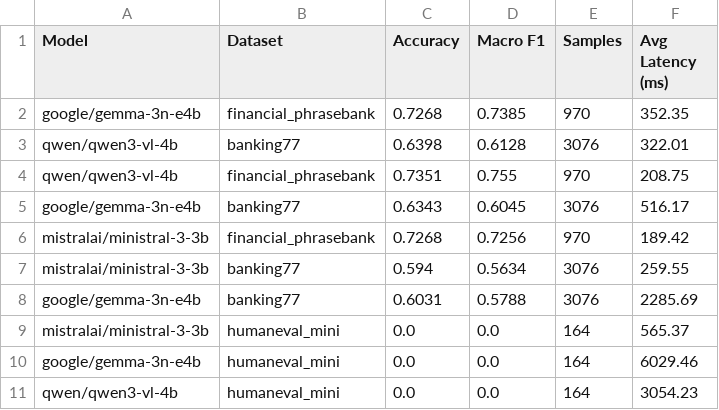
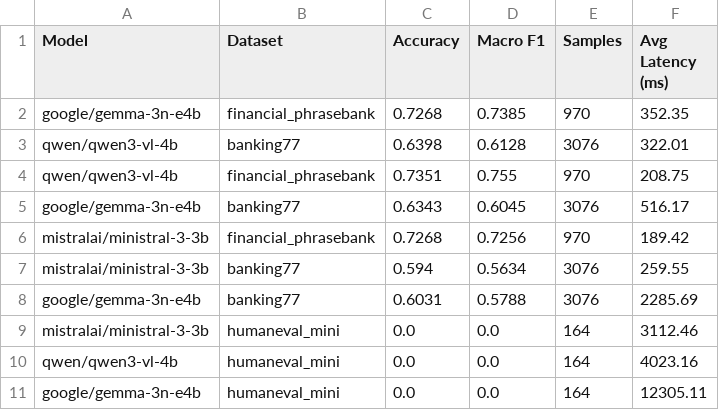
Before and after one commit to BinkyTwin/edge_benchmark, a CSV file: report/capability_results.csv, drawn as a sheet.

```diff
--- a/report/capability_results.csv
+++ b/report/capability_results.csv
@@ -8,4 +8,4 @@ mistralai/ministral-3-3b,banking77,0.594,0.5634,3076,259.55
 google/gemma-3n-e4b,banking77,0.6031,0.5788,3076,2285.69
-mistralai/ministral-3-3b,humaneval_mini,0.0,0.0,164,565.37
-google/gemma-3n-e4b,humaneval_mini,0.0,0.0,164,6029.46
-qwen/qwen3-vl-4b,humaneval_mini,0.0,0.0,164,3054.23
+mistralai/ministral-3-3b,humaneval_mini,0.0,0.0,164,3112.46
+qwen/qwen3-vl-4b,humaneval_mini,0.0,0.0,164,4023.16
+google/gemma-3n-e4b,humaneval_mini,0.0,0.0,164,12305.11
```
Also changed, not shown: report/performance_results.csv, 51 other files.
